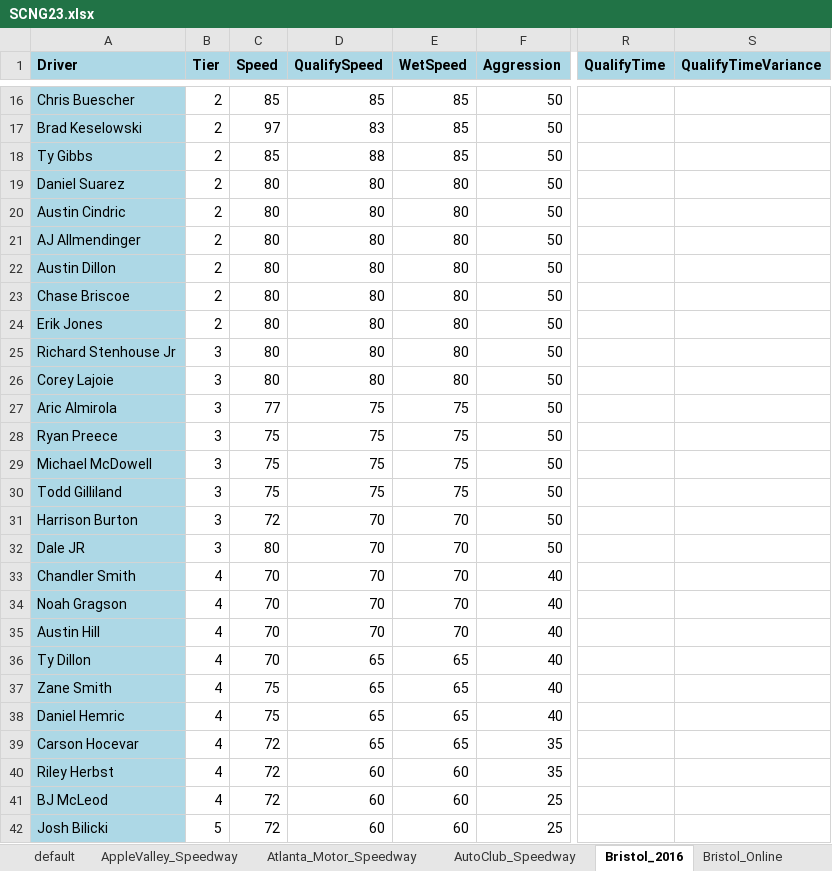
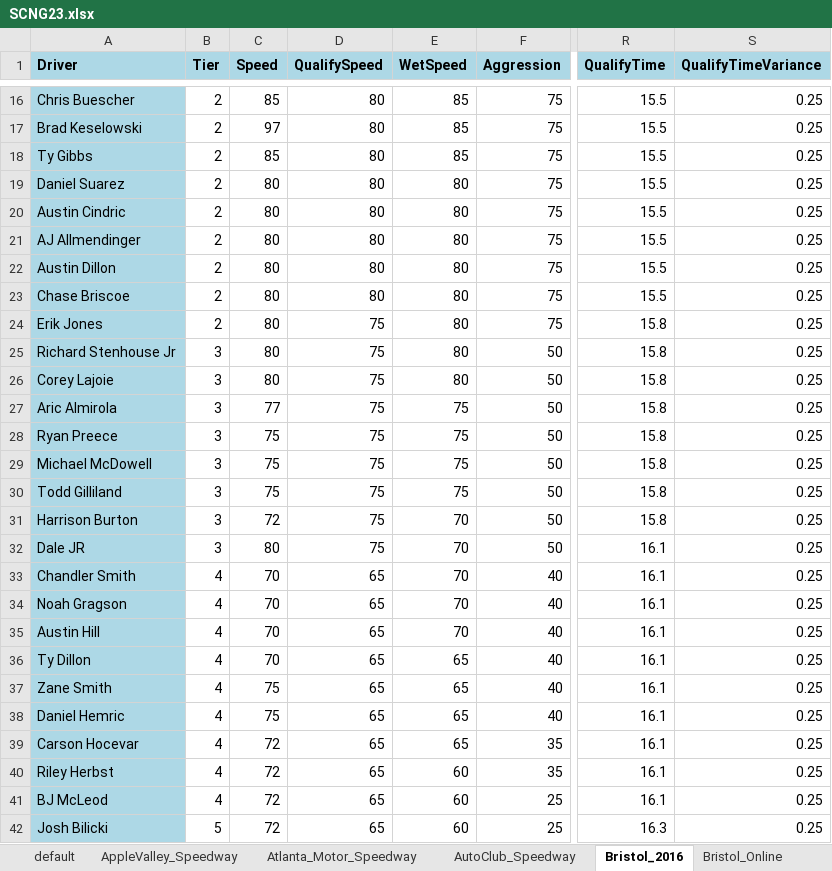
Before and after one commit to dosequis56/rfactorvehicles, an Excel workbook: SCNG2023/SCNG23.xlsx, sheet Bristol_2016, drawn as a sheet; only a part is shown, gaps mark what is left out; values as stored, in another font and other column widths than the file's, no borders; the diff covers the shown part only; the diff names each change by its address in the sheet, - before the commit and + after, or states it on an @@ line.

Commit message:
Bistiol changes to get tires to go about 120 laps and speed at around 15.3 to start a run with around 1.3-1.5 dropoff

```diff
--- a/SCNG2023/SCNG23.xlsx (sheet Bristol_2016)
+++ b/SCNG2023/SCNG23.xlsx (sheet Bristol_2016)
-D16 (QualifySpeed): 85
+D16 (QualifySpeed): 80
-F16:F24 (Aggression): 50
+F16:F24 (Aggression): 75
-R16:R23 (QualifyTime): (empty)
+R16:R23 (QualifyTime): 15.5
-S16:S42 (QualifyTimeVariance): (empty)
+S16:S42 (QualifyTimeVariance): 0.25
-D17 (QualifySpeed): 83
+D17 (QualifySpeed): 80
-D18 (QualifySpeed): 88
+D18 (QualifySpeed): 80
-D24:D26 (QualifySpeed): 80
+D24:D26 (QualifySpeed): 75
-R24:R31 (QualifyTime): (empty)
+R24:R31 (QualifyTime): 15.8
-D31:D32 (QualifySpeed): 70
+D31:D32 (QualifySpeed): 75
-R32:R41 (QualifyTime): (empty)
+R32:R41 (QualifyTime): 16.1
-D33:D35 (QualifySpeed): 70
+D33:D35 (QualifySpeed): 65
-D40:D42 (QualifySpeed): 60
+D40:D42 (QualifySpeed): 65
-R42 (QualifyTime): (empty)
+R42 (QualifyTime): 16.3
```
Also changed, not shown: 1 added row, 1 removed row and 71 edited cells elsewhere in this sheet, sheet Track_Params, 8 other files.
